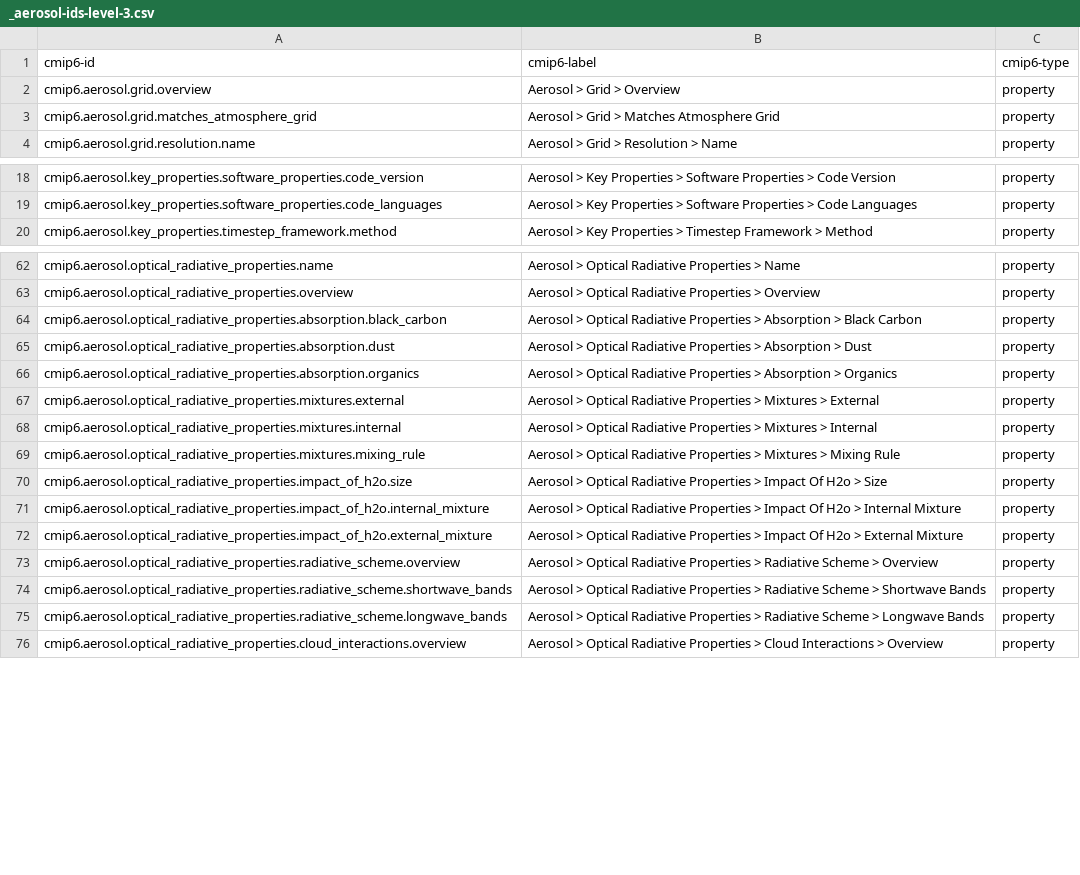
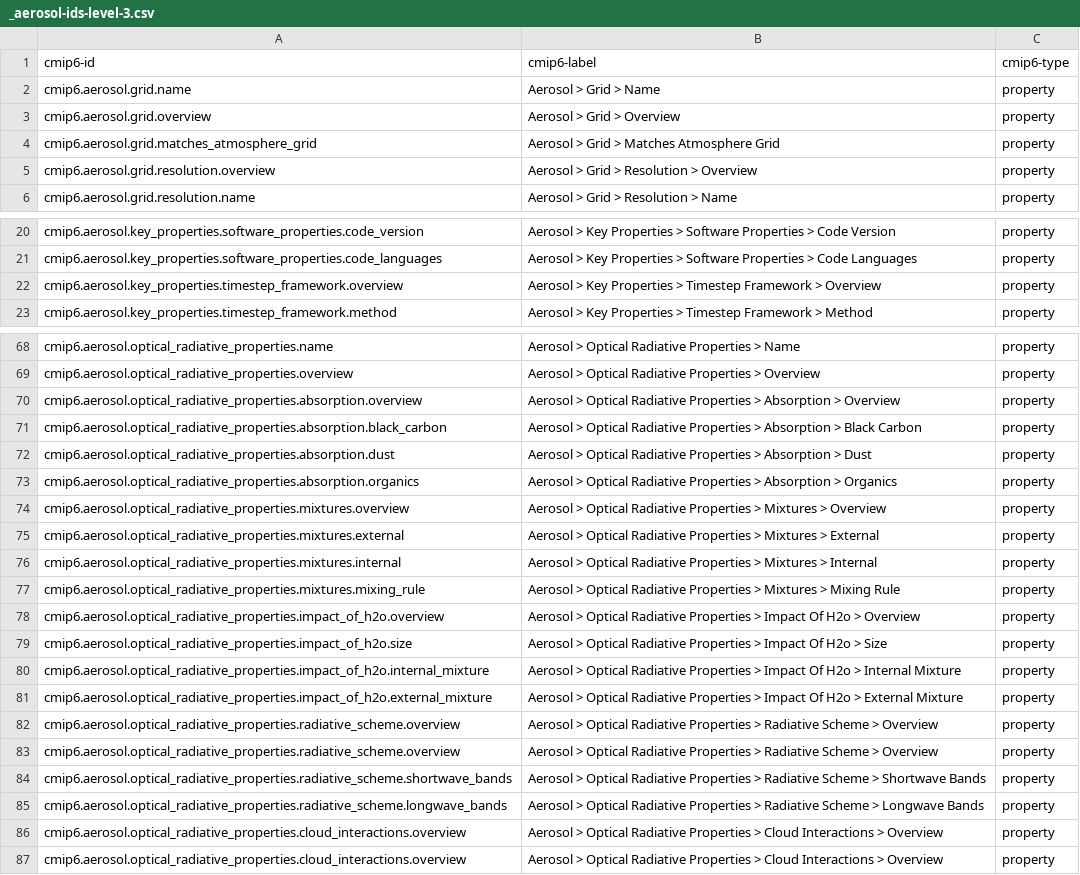
Before and after one commit to ES-DOC/cmip6-specializations-aerosol, a CSV file: _aerosol-ids-level-3.csv, drawn as a sheet; only a part is shown, gaps mark what is left out; the diff covers the shown part only.

```diff
--- a/_aerosol-ids-level-3.csv
+++ b/_aerosol-ids-level-3.csv
@@ -1,4 +1,6 @@
 cmip6-id, cmip6-label, cmip6-type
+cmip6.aerosol.grid.name, Aerosol > Grid > Name, property
 cmip6.aerosol.grid.overview, Aerosol > Grid > Overview, property
 cmip6.aerosol.grid.matches_atmosphere_grid, Aerosol > Grid > Matches Atmosphere Grid, property
+cmip6.aerosol.grid.resolution.overview, Aerosol > Grid > Resolution > Overview, property
 cmip6.aerosol.grid.resolution.name, Aerosol > Grid > Resolution > Name, property
@@ -19,2 +21,3 @@ cmip6.aerosol.key_properties.software_properties.code_version, Aerosol > Key Pro
 cmip6.aerosol.key_properties.software_properties.code_languages, Aerosol > Key Properties > Software Properties > Code Languages, property
+cmip6.aerosol.key_properties.timestep_framework.overview, Aerosol > Key Properties > Timestep Framework > Overview, property
 cmip6.aerosol.key_properties.timestep_framework.method, Aerosol > Key Properties > Timestep Framework > Method, property
@@ -63,2 +69,3 @@ cmip6.aerosol.optical_radiative_properties.name, Aerosol > Optical Radiative Pro
 cmip6.aerosol.optical_radiative_properties.overview, Aerosol > Optical Radiative Properties > Overview, property
+cmip6.aerosol.optical_radiative_properties.absorption.overview, Aerosol > Optical Radiative Properties > Absorption > Overview, property
 cmip6.aerosol.optical_radiative_properties.absorption.black_carbon, Aerosol > Optical Radiative Properties > Absorption > Black Carbon, property
@@ -66,2 +73,3 @@ cmip6.aerosol.optical_radiative_properties.absorption.dust, Aerosol > Optical Ra
 cmip6.aerosol.optical_radiative_properties.absorption.organics, Aerosol > Optical Radiative Properties > Absorption > Organics, property
+cmip6.aerosol.optical_radiative_properties.mixtures.overview, Aerosol > Optical Radiative Properties > Mixtures > Overview, property
 cmip6.aerosol.optical_radiative_properties.mixtures.external, Aerosol > Optical Radiative Properties > Mixtures > External, property
@@ -69,2 +77,3 @@ cmip6.aerosol.optical_radiative_properties.mixtures.internal, Aerosol > Optical
 cmip6.aerosol.optical_radiative_properties.mixtures.mixing_rule, Aerosol > Optical Radiative Properties > Mixtures > Mixing Rule, property
+cmip6.aerosol.optical_radiative_properties.impact_of_h2o.overview, Aerosol > Optical Radiative Properties > Impact Of H2o > Overview, property
 cmip6.aerosol.optical_radiative_properties.impact_of_h2o.size, Aerosol > Optical Radiative Properties > Impact Of H2o > Size, property
@@ -73,4 +82,6 @@ cmip6.aerosol.optical_radiative_properties.impact_of_h2o.external_mixture, Aeros
 cmip6.aerosol.optical_radiative_properties.radiative_scheme.overview, Aerosol > Optical Radiative Properties > Radiative Scheme > Overview, property
+cmip6.aerosol.optical_radiative_properties.radiative_scheme.overview, Aerosol > Optical Radiative Properties > Radiative Scheme > Overview, property
 cmip6.aerosol.optical_radiative_properties.radiative_scheme.shortwave_bands, Aerosol > Optical Radiative Properties > Radiative Scheme > Shortwave Bands, property
 cmip6.aerosol.optical_radiative_properties.radiative_scheme.longwave_bands, Aerosol > Optical Radiative Properties > Radiative Scheme > Longwave Bands, property
+cmip6.aerosol.optical_radiative_properties.cloud_interactions.overview, Aerosol > Optical Radiative Properties > Cloud Interactions > Overview, property
 cmip6.aerosol.optical_radiative_properties.cloud_interactions.overview, Aerosol > Optical Radiative Properties > Cloud Interactions > Overview, property
```
Also changed, not shown: 3 added rows elsewhere in this file, 13 other files.
